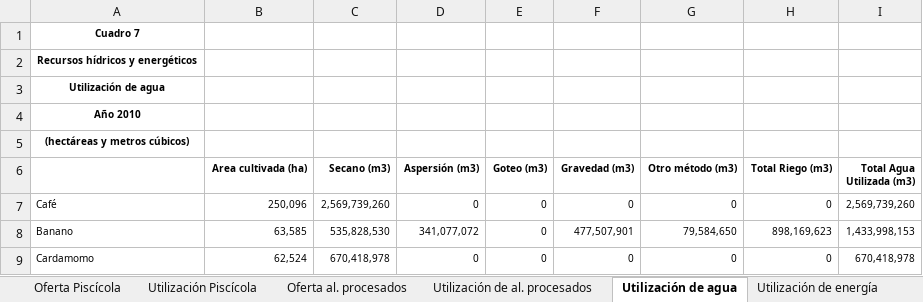
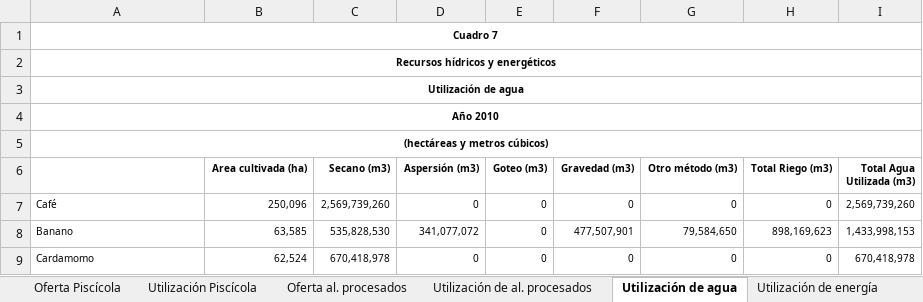
Before and after one commit to renatovargas/caesan, an Excel workbook: docs/cuadrosfiguraSAN.xlsx, sheet Utilización de agua, drawn as a sheet; only a part is shown; values as stored, in another font and other column widths than the file's, no borders; the diff names each change by its address in the sheet, - before the commit and + after, or states it on an @@ line.

```diff
--- a/docs/cuadrosfiguraSAN.xlsx (sheet Utilización de agua)
+++ b/docs/cuadrosfiguraSAN.xlsx (sheet Utilización de agua)
+A1:I1 merged
+A2:I2 merged
+A3:I3 merged
+A4:I4 merged
+A5:I5 merged
```
Also changed, not shown: sheet Utilización de al. procesados, sheet Utilización de energía.
